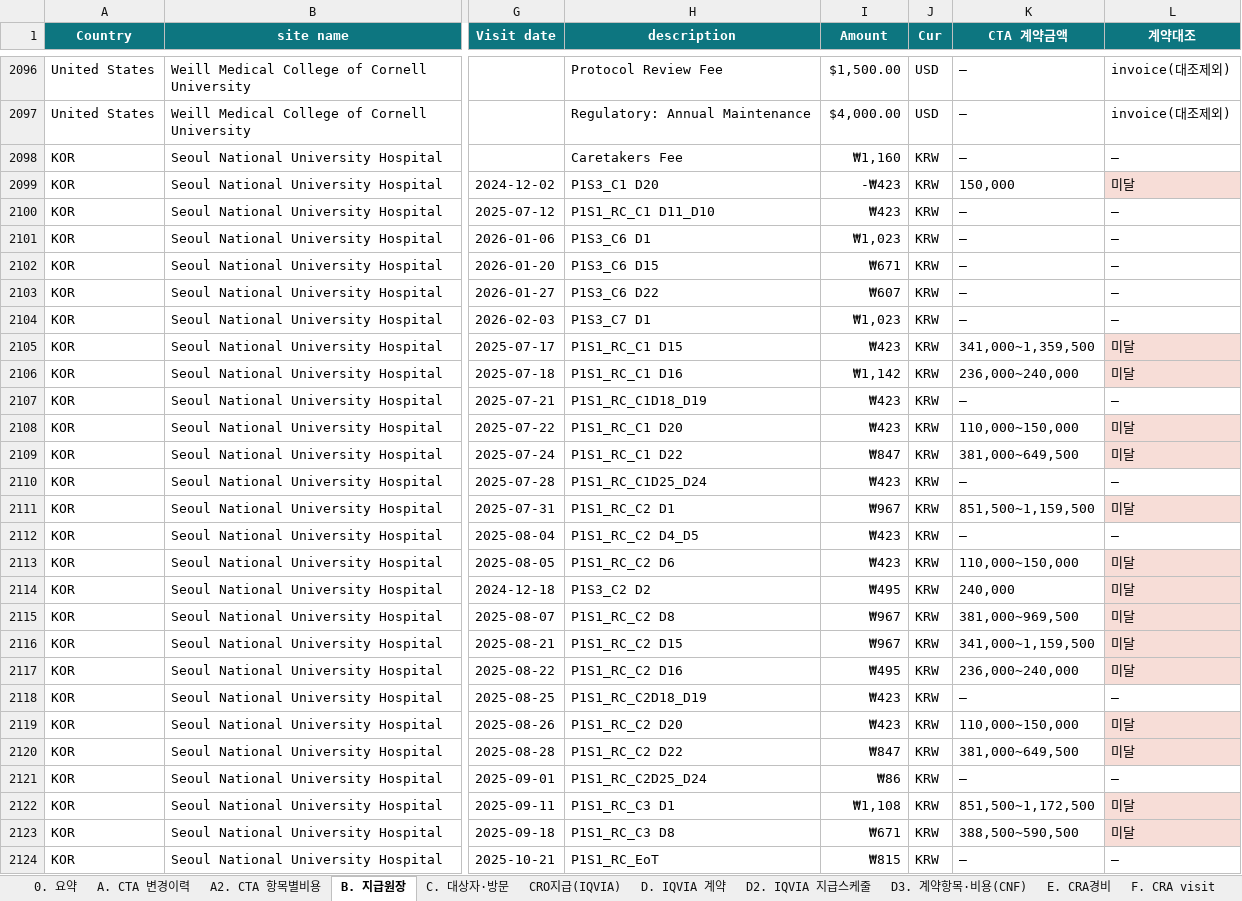
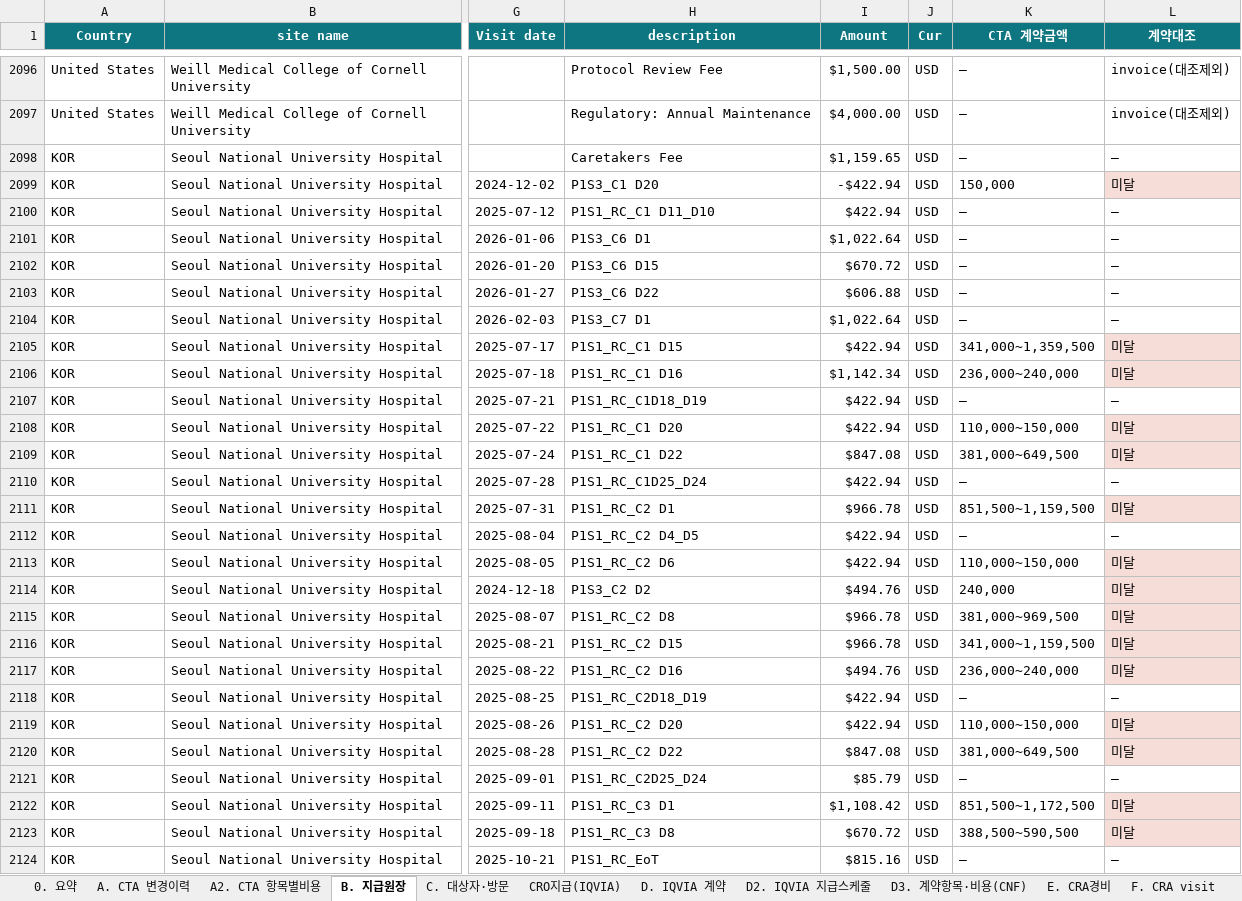
Before and after one commit to j93016543-cyber/Investigator-fee-monitoring-visit, an Excel workbook: exports/TTK-CS-101_tracker.xlsx, sheet B. 지급원장, drawn as a sheet; only a part is shown, gaps mark what is left out; values as stored, in another font and other column widths than the file's, no borders; the diff covers the shown part only; the diff names each change by its address in the sheet, - before the commit and + after, or states it on an @@ line.

```diff
--- a/exports/TTK-CS-101_tracker.xlsx (sheet B. 지급원장)
+++ b/exports/TTK-CS-101_tracker.xlsx (sheet B. 지급원장)
-I2098 (Amount): ₩1,160
+I2098 (Amount): $1,159.65
-J2098:J2124 (Cur): KRW
+J2098:J2124 (Cur): USD
-I2099 (Amount): -₩423
+I2099 (Amount): -$422.94
-I2100 (Amount): ₩423
+I2100 (Amount): $422.94
-I2101 (Amount): ₩1,023
+I2101 (Amount): $1,022.64
-I2102 (Amount): ₩671
+I2102 (Amount): $670.72
-I2103 (Amount): ₩607
+I2103 (Amount): $606.88
-I2104 (Amount): ₩1,023
+I2104 (Amount): $1,022.64
-I2105 (Amount): ₩423
+I2105 (Amount): $422.94
-I2106 (Amount): ₩1,142
+I2106 (Amount): $1,142.34
-I2107:I2108 (Amount): ₩423
+I2107:I2108 (Amount): $422.94
-I2109 (Amount): ₩847
+I2109 (Amount): $847.08
-I2110 (Amount): ₩423
+I2110 (Amount): $422.94
-I2111 (Amount): ₩967
+I2111 (Amount): $966.78
-I2112:I2113 (Amount): ₩423
+I2112:I2113 (Amount): $422.94
-I2114 (Amount): ₩495
+I2114 (Amount): $494.76
-I2115:I2116 (Amount): ₩967
+I2115:I2116 (Amount): $966.78
-I2117 (Amount): ₩495
+I2117 (Amount): $494.76
-I2118:I2119 (Amount): ₩423
+I2118:I2119 (Amount): $422.94
-I2120 (Amount): ₩847
+I2120 (Amount): $847.08
-I2121 (Amount): ₩86
+I2121 (Amount): $85.79
-I2122 (Amount): ₩1,108
+I2122 (Amount): $1,108.42
-I2123 (Amount): ₩671
+I2123 (Amount): $670.72
-I2124 (Amount): ₩815
+I2124 (Amount): $815.16
```
Also changed, not shown: 254 edited cells elsewhere in this sheet, sheet 0. 요약, 5 other files.
